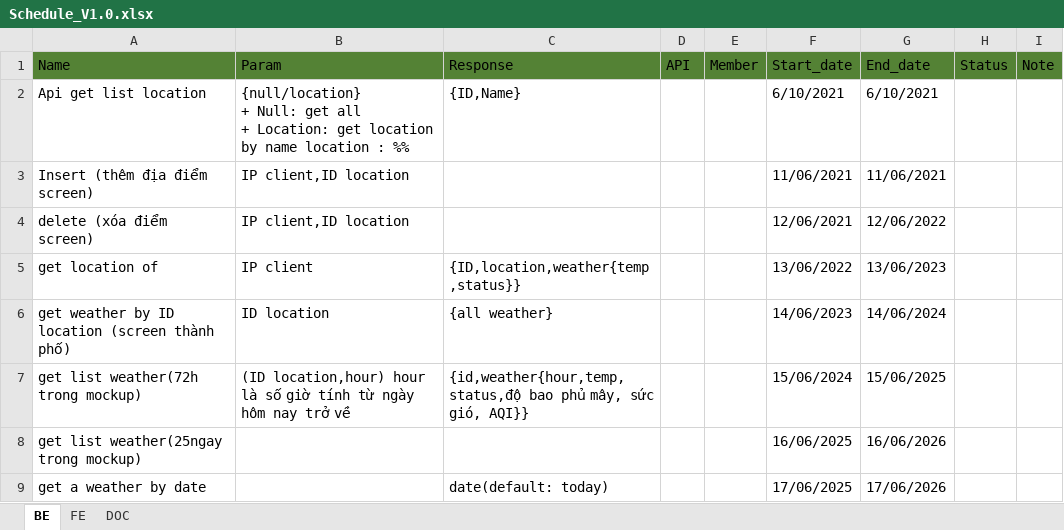
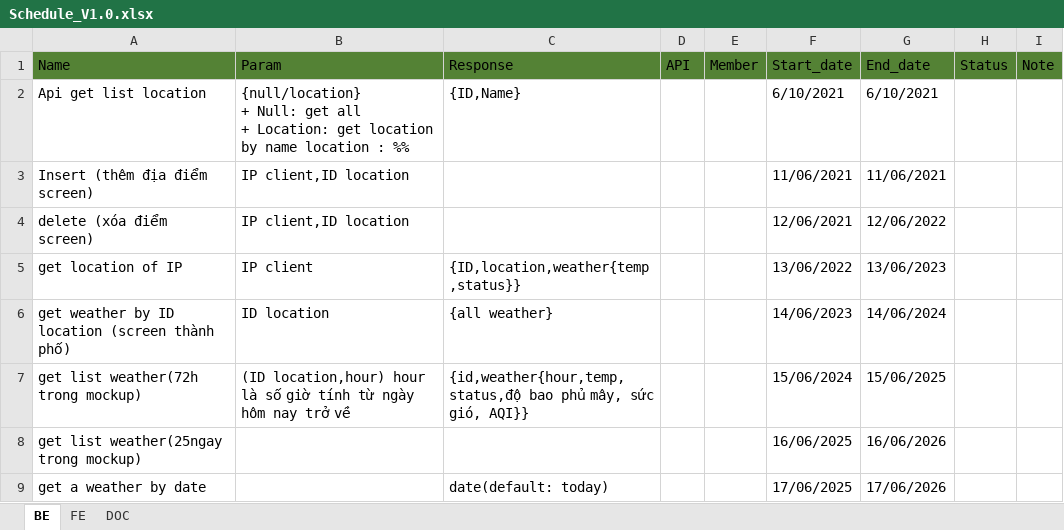
Before and after one commit to assassinvncm/Duong, an Excel workbook: Weather/Schedule/Schedule_V1.0.xlsx, sheet BE, drawn as a sheet; values as stored, in another font and other column widths than the file's, no borders; the diff names each change by its address in the sheet, - before the commit and + after, or states it on an @@ line.

```diff
--- a/Weather/Schedule/Schedule_V1.0.xlsx (sheet BE)
+++ b/Weather/Schedule/Schedule_V1.0.xlsx (sheet BE)
-A5 (Name): get location of
+A5 (Name): get location of IP
```
Also changed, not shown: Weather/Guide&Template/SWP490_Templates & Samples & student guide/Project Reports/Report5_Test Case Document.xlsx, 1 other file.
